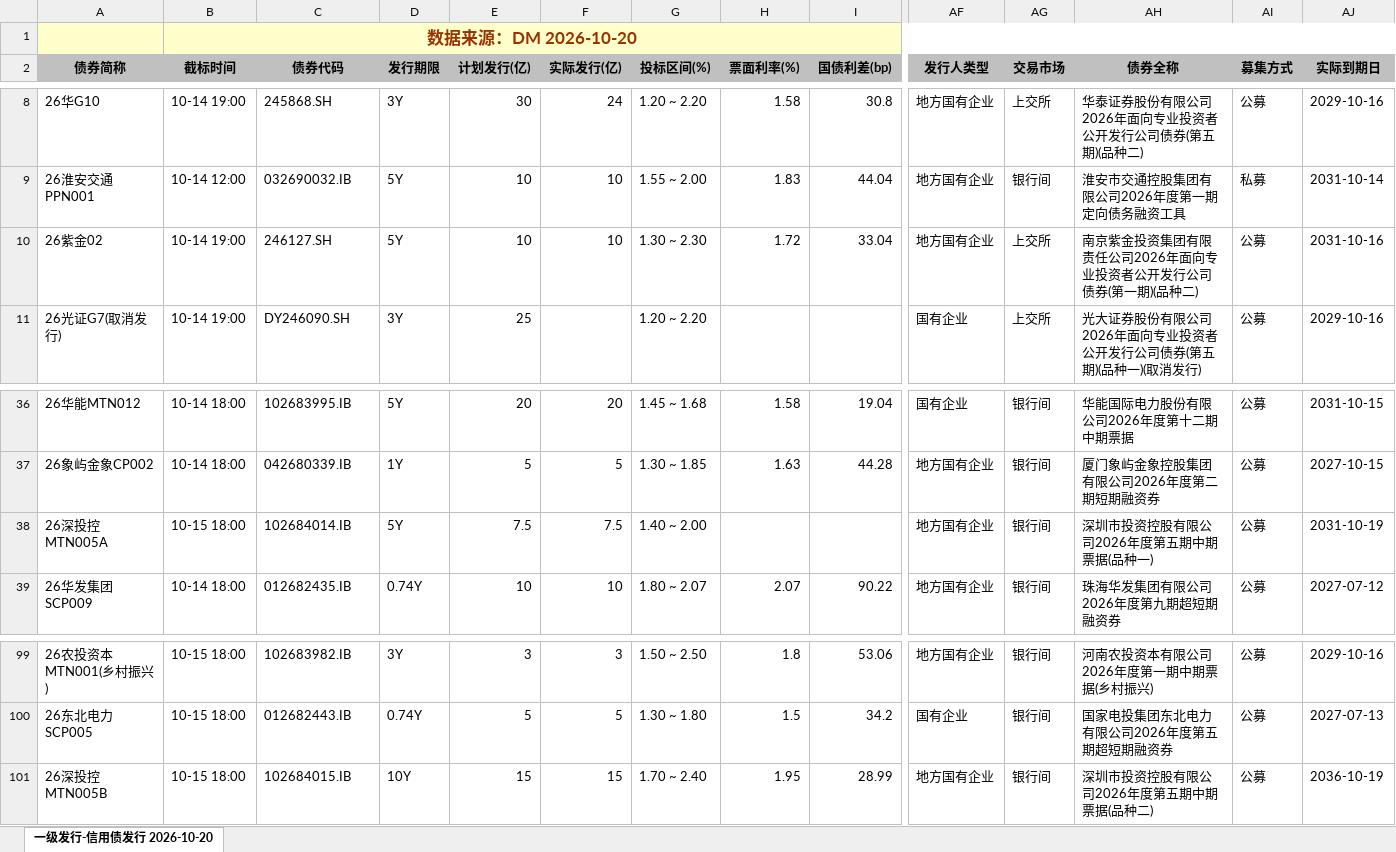
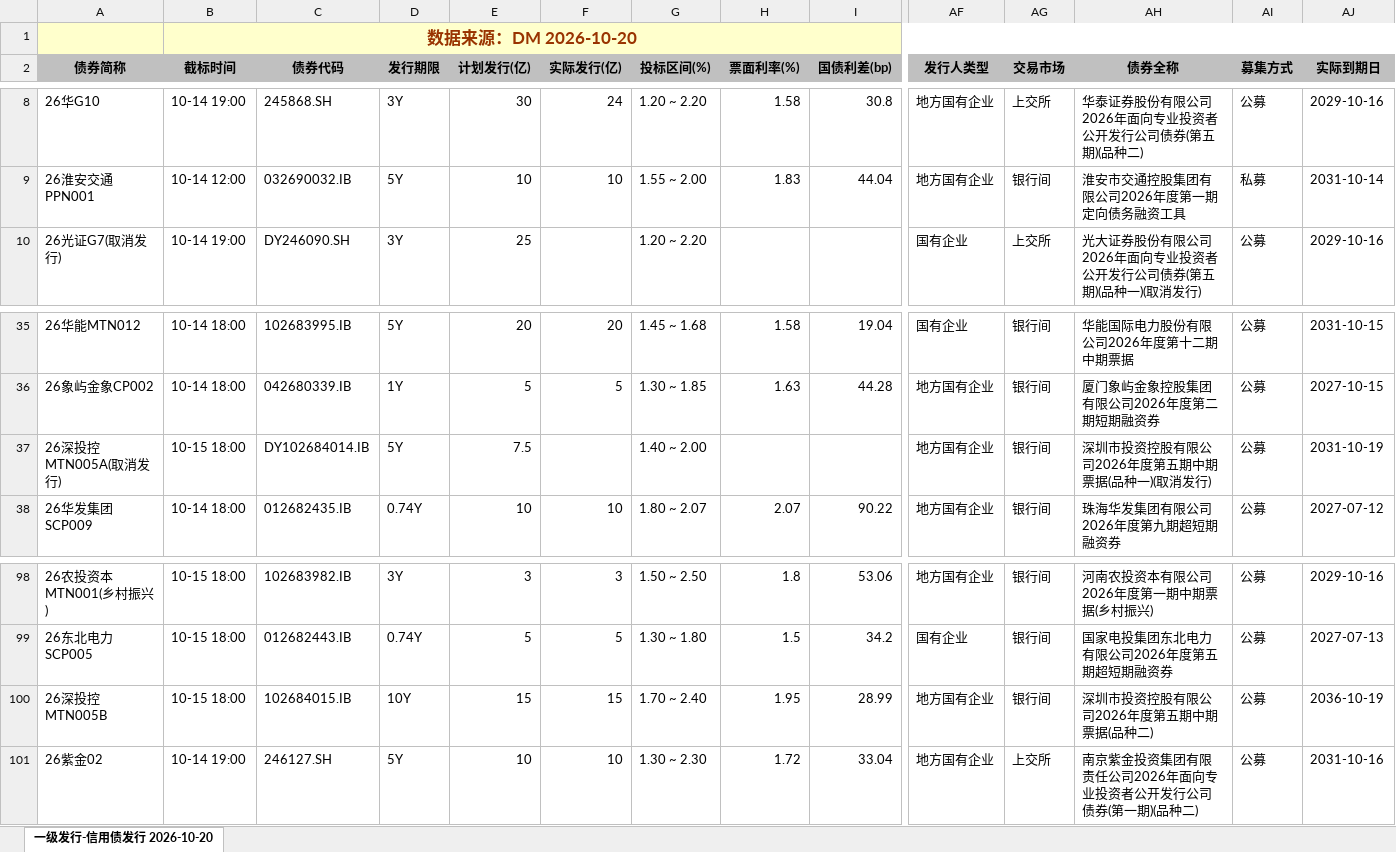
Before and after one commit to geomouse/innodealing-bond-export, an Excel workbook: data/credit_bond_all_2026-10-14.xlsx, sheet 一级发行-信用债发行 2026-10-20, drawn as a sheet; only a part is shown, gaps mark what is left out; values as stored, in another font and other column widths than the file's, no borders; charts and pictures not drawn; removed rows and columns are numbered as before the commit, all else as after; rows hold the shown columns only; the diff names each change by its address in the sheet, - before the commit and + after, or states it on an @@ line.

```diff
--- a/data/credit_bond_all_2026-10-14.xlsx (sheet 一级发行-信用债发行 2026-10-20)
+++ b/data/credit_bond_all_2026-10-14.xlsx (sheet 一级发行-信用债发行 2026-10-20)
-row 10: 26紫金02 | 10-14 19:00 | 246127.SH | 5Y | 10 | 10 | 1.30 ~ 2.30 | 1.72 | 33.04 | 地方国有企业 | 上交所 | 南京紫金投资集团有限责任公司2026年面向专业投资者公开发行公司债券(第一期)(品种二) | 公募 | 2031-10-16
-A37 (债券简称): 26深投控MTN005A
+A37 (债券简称): 26深投控MTN005A(取消发行)
-C37 (债券代码): 102684014.IB
+C37 (债券代码): DY102684014.IB
-F37 (实际发行(亿)): 7.5
+F37 (实际发行(亿)): (empty)
-AH37 (债券全称): 深圳市投资控股有限公司2026年度第五期中期票据(品种一)
+AH37 (债券全称): 深圳市投资控股有限公司2026年度第五期中期票据(品种一)(取消发行)
+row 101: 26紫金02 | 10-14 19:00 | 246127.SH | 5Y | 10 | 10 | 1.30 ~ 2.30 | 1.72 | 33.04 | 地方国有企业 | 上交所 | 南京紫金投资集团有限责任公司2026年面向专业投资者公开发行公司债券(第一期)(品种二) | 公募 | 2031-10-16
```
Also changed, not shown: data/credit_bond_2026-10-20.xlsx, data/credit_bond_all_2026-10-15.xlsx, 10 other files.
